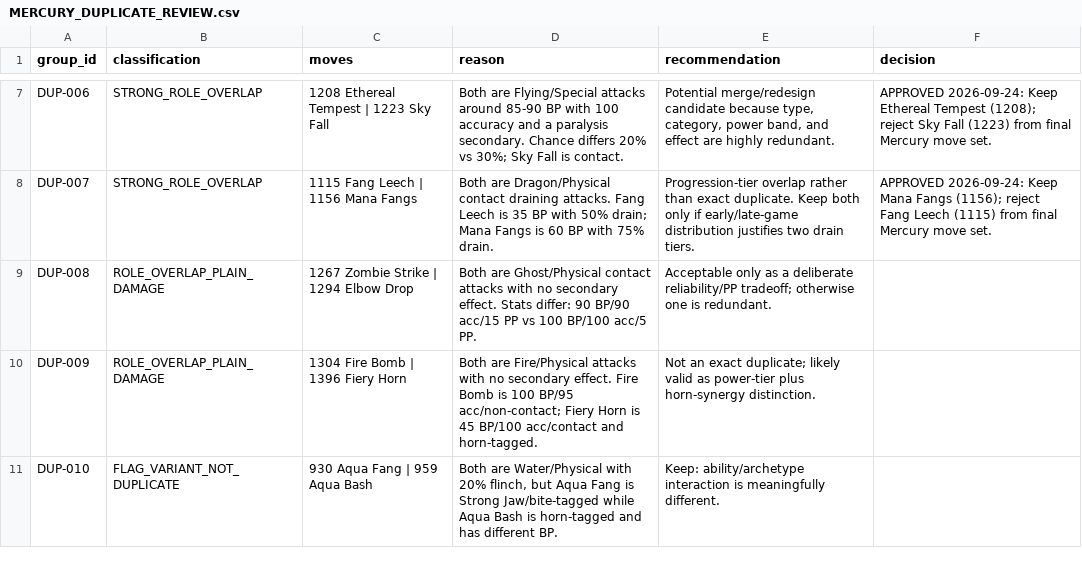
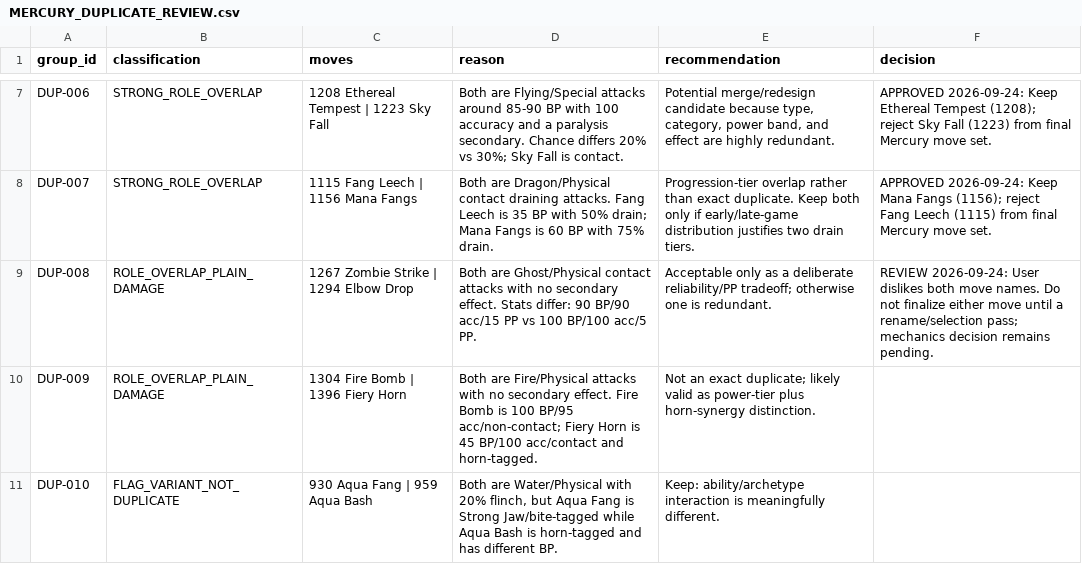
Before and after one commit to lionsprideemb-tech/Pokemon-moves, a CSV file: manifests/MERCURY_DUPLICATE_REVIEW.csv, drawn as a sheet; only a part is shown, gaps mark what is left out.

Commit message:
Flag DUP-008 for rename before selection

```diff
--- a/manifests/MERCURY_DUPLICATE_REVIEW.csv
+++ b/manifests/MERCURY_DUPLICATE_REVIEW.csv
@@ -8,3 +8,3 @@
 "DUP-007","STRONG_ROLE_OVERLAP","1115 Fang Leech | 1156 Mana Fangs","Both are Dragon/Physical contact draining attacks. Fang Leech is 35 BP with 50% drain; Mana Fangs is 60 BP with 75% drain.","Progression-tier overlap rather than exact duplicate. Keep both only if early/late-game distribution justifies two drain tiers.","APPROVED 2026-09-24: Keep Mana Fangs (1156); reject Fang Leech (1115) from final Mercury move set."
-"DUP-008","ROLE_OVERLAP_PLAIN_DAMAGE","1267 Zombie Strike | 1294 Elbow Drop","Both are Ghost/Physical contact attacks with no secondary effect. Stats differ: 90 BP/90 acc/15 PP vs 100 BP/100 acc/5 PP.","Acceptable only as a deliberate reliability/PP tradeoff; otherwise one is redundant.",""
+"DUP-008","ROLE_OVERLAP_PLAIN_DAMAGE","1267 Zombie Strike | 1294 Elbow Drop","Both are Ghost/Physical contact attacks with no secondary effect. Stats differ: 90 BP/90 acc/15 PP vs 100 BP/100 acc/5 PP.","Acceptable only as a deliberate reliability/PP tradeoff; otherwise one is redundant.","REVIEW 2026-09-24: User dislikes both move names. Do not finalize either move until a rename/selection pass; mechanics decision remains pending."
 "DUP-009","ROLE_OVERLAP_PLAIN_DAMAGE","1304 Fire Bomb | 1396 Fiery Horn","Both are Fire/Physical attacks with no secondary effect. Fire Bomb is 100 BP/95 acc/non-contact; Fiery Horn is 45 BP/100 acc/contact and horn-tagged.","Not an exact duplicate; likely valid as power-tier plus horn-synergy distinction.",""
```
